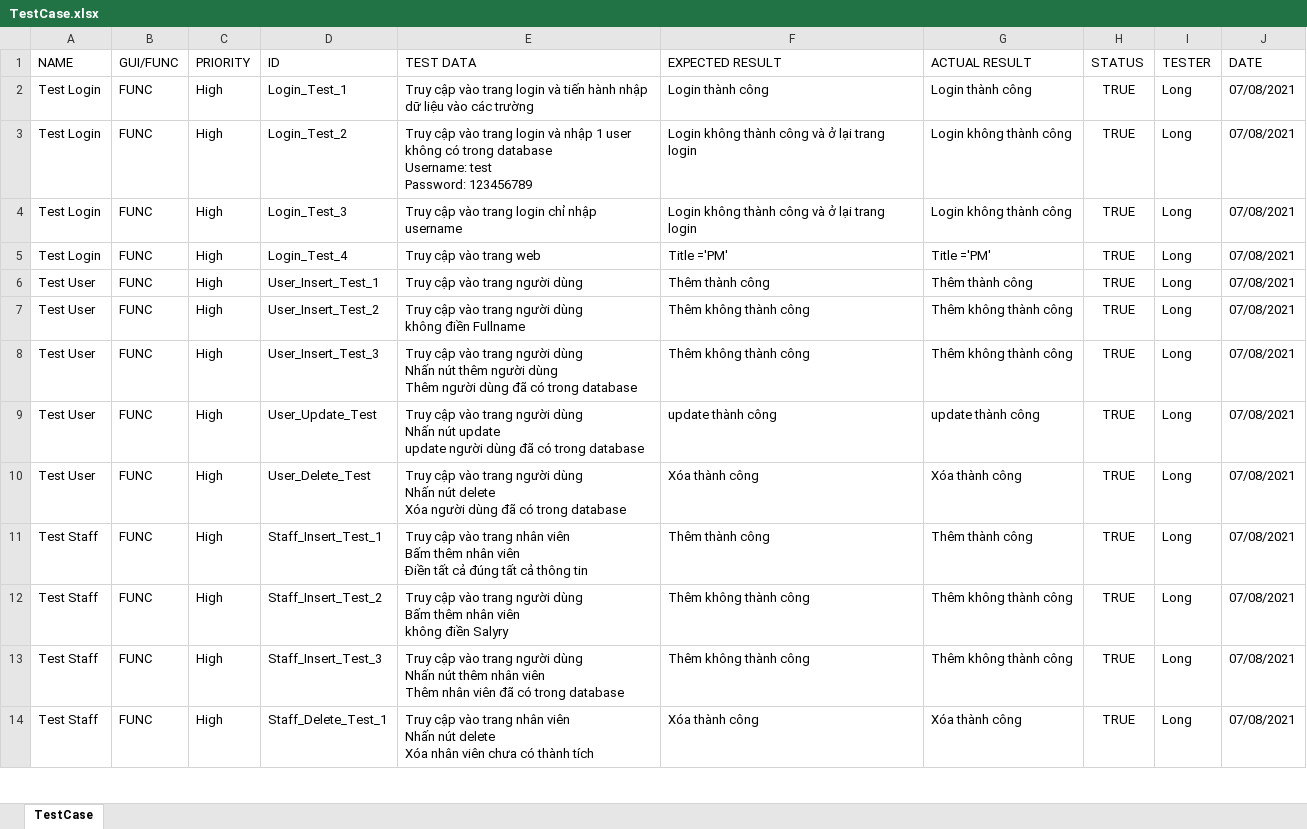
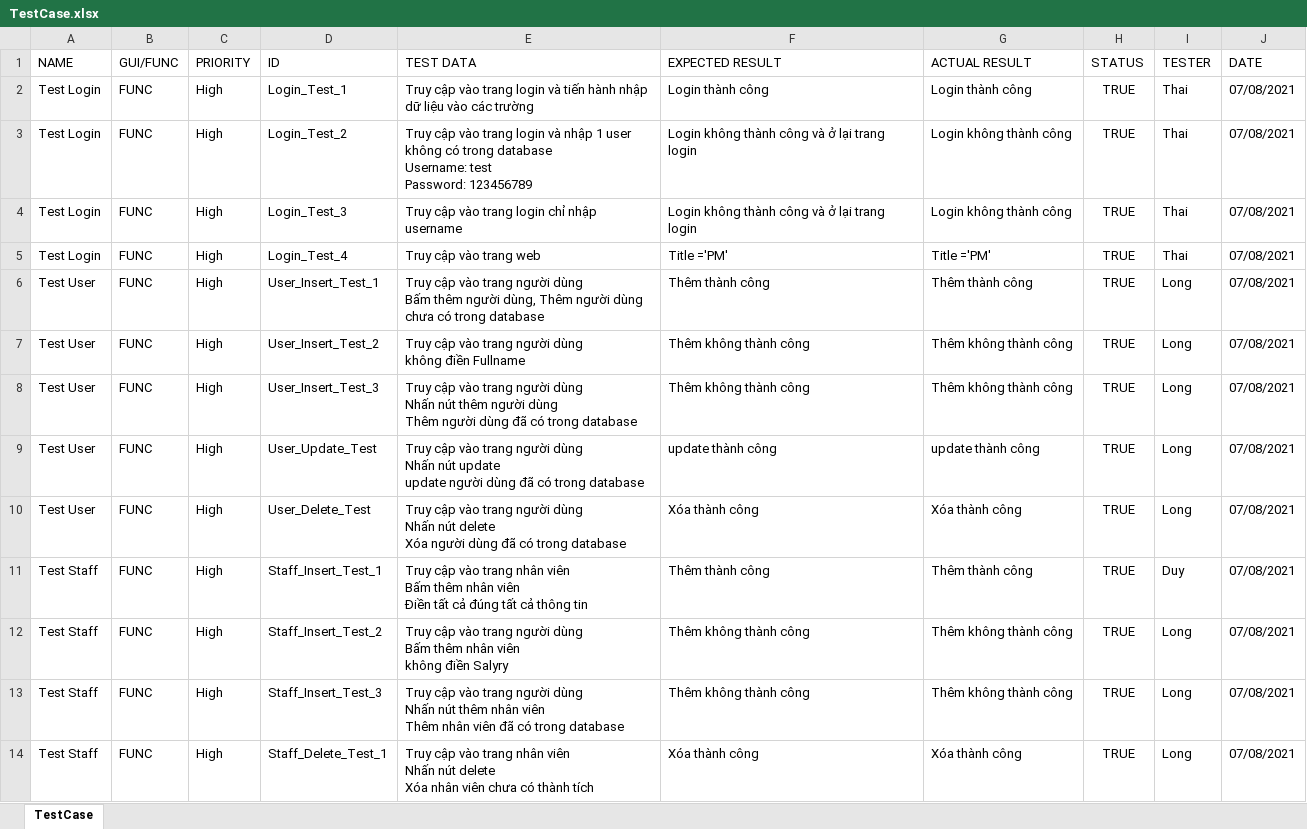
Before and after one commit to longcoin813/AutomationTest, an Excel workbook: excel/TestCase.xlsx, sheet TestCase, drawn as a sheet; only a part is shown; values as stored, in another font and other column widths than the file's, no borders; ↵ is a line break in a cell; the diff names each change by its address in the sheet, - before the commit and + after, or states it on an @@ line.

Commit message:
update test

```diff
--- a/excel/TestCase.xlsx (sheet TestCase)
+++ b/excel/TestCase.xlsx (sheet TestCase)
-I2:I5 (TESTER): Long
+I2:I5 (TESTER): Thai
-E6 (TEST DATA): …người dùng
+E6 (TEST DATA): …người dùng ↵ Bấm thêm người dùng, Thêm người dùng chưa có trong database
-I11 (TESTER): Long
+I11 (TESTER): Duy
```
Also changed, not shown: 10 other files.
